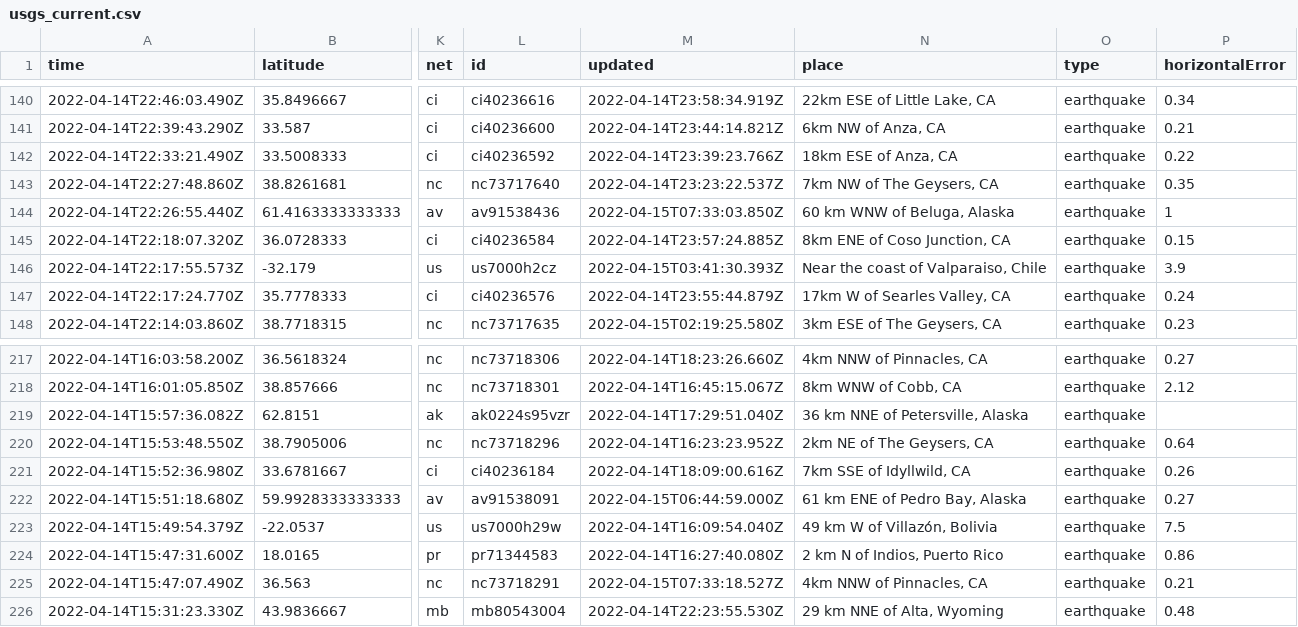
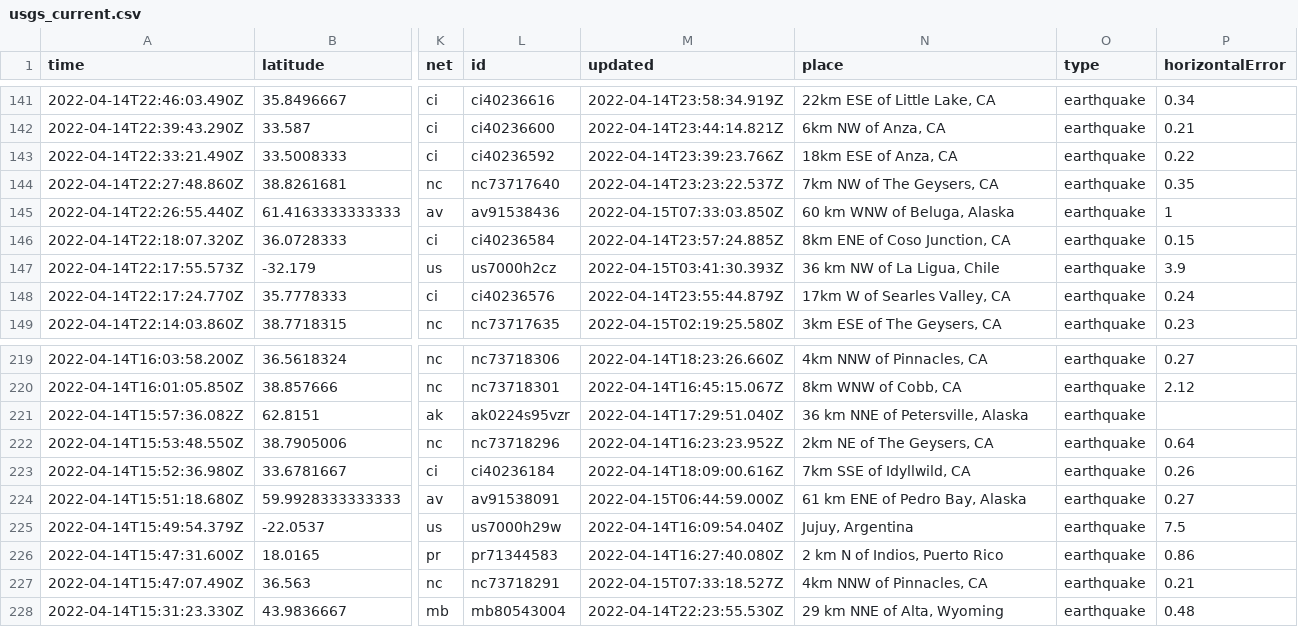
Before and after one commit to AnjDelgado/my-data-robot, a CSV file: usgs_current.csv, drawn as a sheet; only a part is shown, gaps mark what is left out; addresses are those after the commit; the diff covers the shown part only; the diff names each change by its address in the sheet, - before the commit and + after, or states it on an @@ line.

```diff
--- a/usgs_current.csv
+++ b/usgs_current.csv
-N147 (place): Near the coast of Valparaiso, Chile
+N147 (place): 36 km NW of La Ligua, Chile
-N225 (place): 49 km W of Villazón, Bolivia
+N225 (place): Jujuy, Argentina
```
Also changed, not shown: 2 added rows and 7 edited cells elsewhere in this file.
